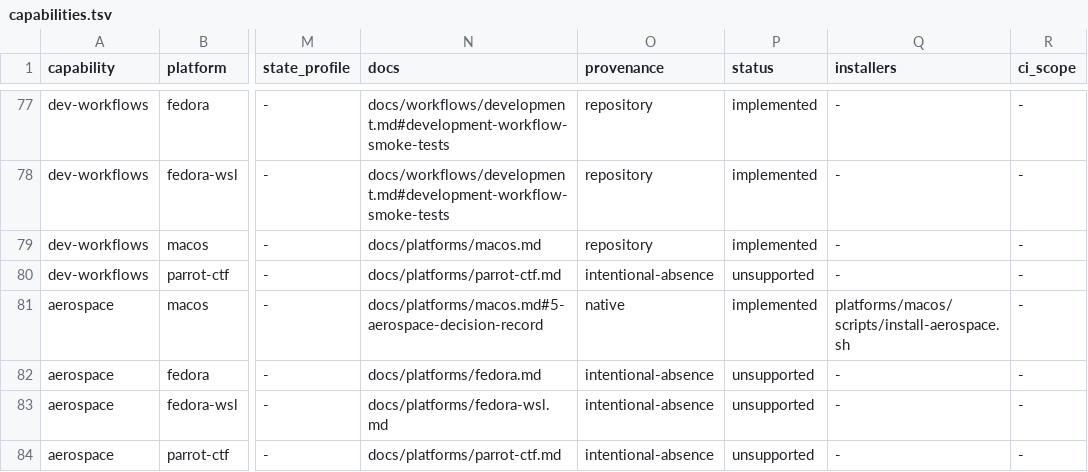
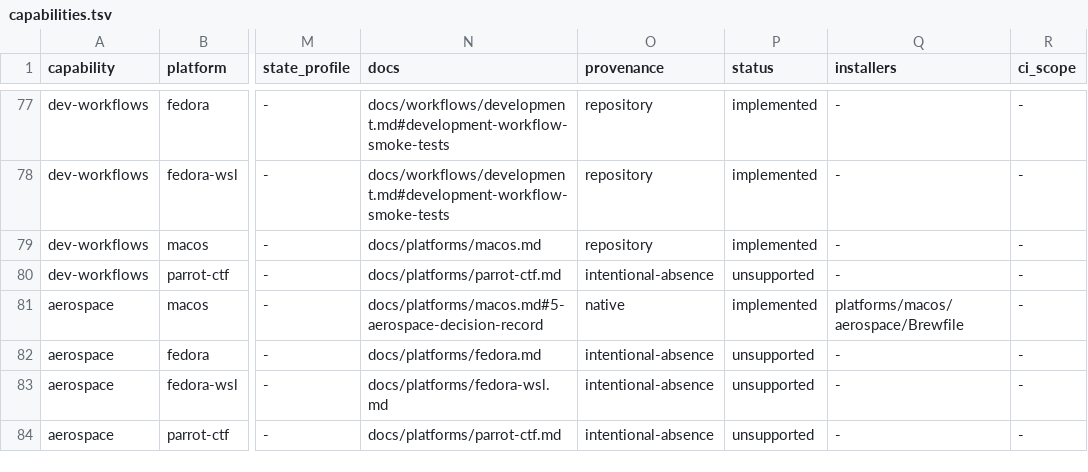
Before and after one commit to KasperElbo/dotfiles, a TSV file: config/capabilities.tsv, drawn as a sheet; only a part is shown, gaps mark what is left out; the diff names each change by its address in the sheet, - before the commit and + after, or states it on an @@ line.

```diff
--- a/config/capabilities.tsv
+++ b/config/capabilities.tsv
-Q81 (installers): platforms/macos/scripts/install-aerospace.sh
+Q81 (installers): platforms/macos/aerospace/Brewfile
```
Also changed, not shown: config/network-sources.tsv, 7 other files.
